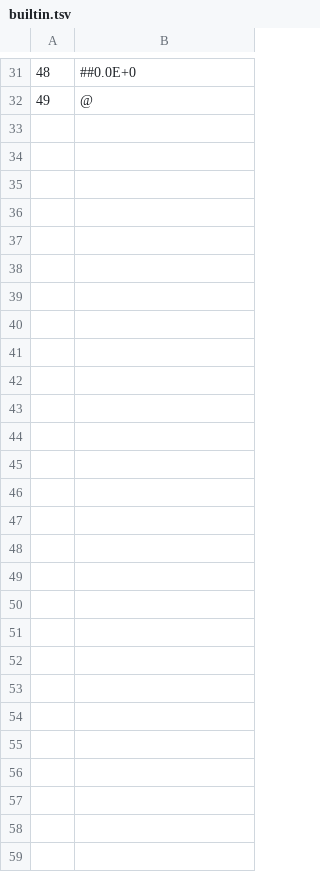
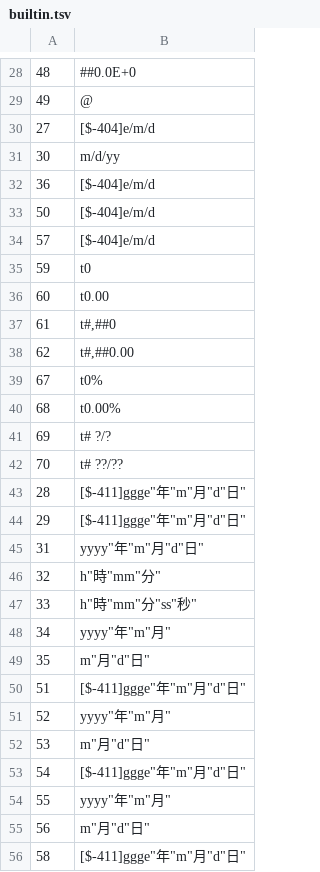
Before and after one commit to Cariboujar/luscinia, a TSV file: src/builtin.tsv, drawn as a sheet; only a part is shown, gaps mark what is left out; the diff covers the shown part only; the diff names each change by its address in the sheet, - before the commit and + after, or states it on an @@ line.

Commit message:
fix: update builtin.tsv (ref: https://github.com/MathNya/umya-spreadsheet/blob/master/src/structs/numbering_format.rs)

```diff
--- a/src/builtin.tsv
+++ b/src/builtin.tsv
+row 30: 27 | [$-404]e/m/d
+row 31: 30 | m/d/yy
+row 32: 36 | [$-404]e/m/d
+row 33: 50 | [$-404]e/m/d
+row 34: 57 | [$-404]e/m/d
+row 35: 59 | t0
+row 36: 60 | t0.00
+row 37: 61 | t#,##0
+row 38: 62 | t#,##0.00
+row 39: 67 | t0%
+row 40: 68 | t0.00%
+row 41: 69 | t# ?/?
+row 42: 70 | t# ??/??
+row 43: 28 | [$-411]ggge"年"m"月"d"日"
+row 44: 29 | [$-411]ggge"年"m"月"d"日"
+row 45: 31 | yyyy"年"m"月"d"日"
+row 46: 32 | h"時"mm"分"
+row 47: 33 | h"時"mm"分"ss"秒"
+row 48: 34 | yyyy"年"m"月"
+row 49: 35 | m"月"d"日"
+row 50: 51 | [$-411]ggge"年"m"月"d"日"
+row 51: 52 | yyyy"年"m"月"
+row 52: 53 | m"月"d"日"
+row 53: 54 | [$-411]ggge"年"m"月"d"日"
+row 54: 55 | yyyy"年"m"月"
+row 55: 56 | m"月"d"日"
+row 56: 58 | [$-411]ggge"年"m"月"d"日"
```
Also changed, not shown: 3 removed rows and 9 edited cells elsewhere in this file.
